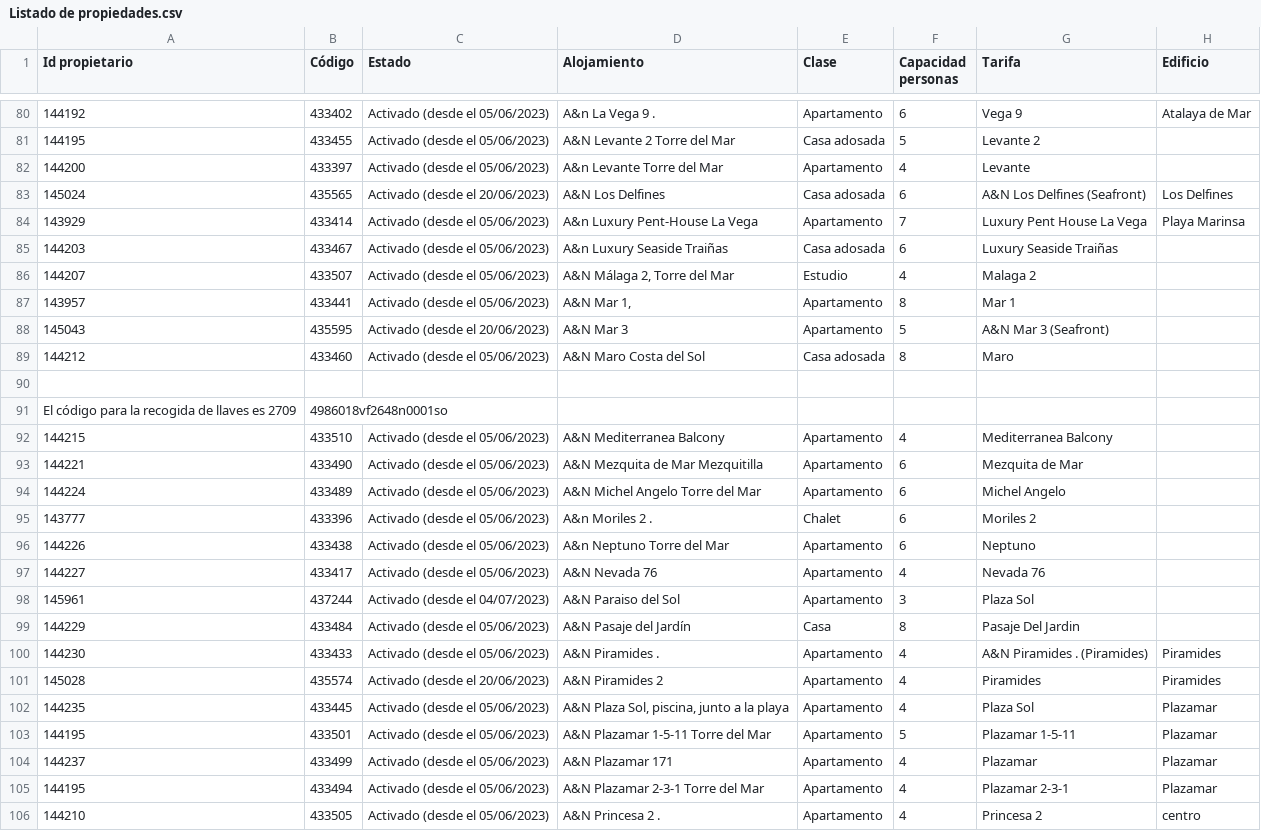
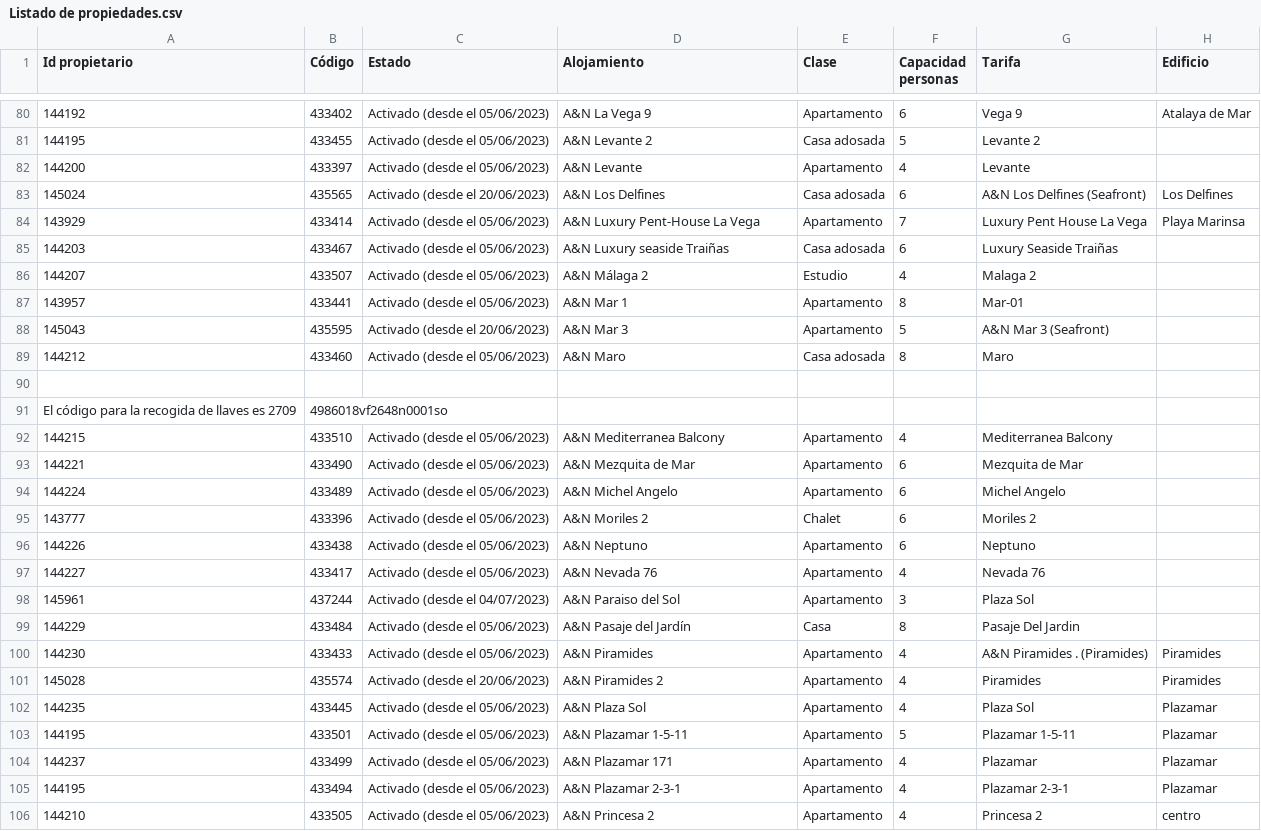
Before and after one commit to Alexgar98/AvilesNorling, a CSV file: app/src/main/assets/Listado de propiedades.csv, drawn as a sheet; only a part is shown, gaps mark what is left out; the diff covers the shown part only; the diff names each change by its address in the sheet, - before the commit and + after, or states it on an @@ line.

```diff
--- a/app/src/main/assets/Listado de propiedades.csv
+++ b/app/src/main/assets/Listado de propiedades.csv
-D80 (Alojamiento): A&n La Vega 9 .
+D80 (Alojamiento): A&N La Vega 9
-D81 (Alojamiento): A&N Levante 2 Torre del Mar
+D81 (Alojamiento): A&N Levante 2
-D82 (Alojamiento): A&n Levante Torre del Mar
+D82 (Alojamiento): A&N Levante
-D84 (Alojamiento): A&n Luxury Pent-House La Vega
+D84 (Alojamiento): A&N Luxury Pent-House La Vega
-D85 (Alojamiento): A&n Luxury Seaside Traiñas
+D85 (Alojamiento): A&N Luxury seaside Traiñas
-D86 (Alojamiento): A&N Málaga 2, Torre del Mar
+D86 (Alojamiento): A&N Málaga 2
-D87 (Alojamiento): A&N Mar 1,
+D87 (Alojamiento): A&N Mar 1
-G87 (Tarifa): Mar 1
+G87 (Tarifa): Mar-01
-D89 (Alojamiento): A&N Maro Costa del Sol
+D89 (Alojamiento): A&N Maro
-D93 (Alojamiento): A&N Mezquita de Mar Mezquitilla
+D93 (Alojamiento): A&N Mezquita de Mar
-D94 (Alojamiento): A&N Michel Angelo Torre del Mar
+D94 (Alojamiento): A&N Michel Angelo
-D95 (Alojamiento): A&n Moriles 2 .
+D95 (Alojamiento): A&N Moriles 2
-D96 (Alojamiento): A&n Neptuno Torre del Mar
+D96 (Alojamiento): A&N Neptuno
-D100 (Alojamiento): A&N Piramides .
+D100 (Alojamiento): A&N Piramides
-D102 (Alojamiento): A&N Plaza Sol, piscina, junto a la playa
+D102 (Alojamiento): A&N Plaza Sol
-D103 (Alojamiento): A&N Plazamar 1-5-11 Torre del Mar
+D103 (Alojamiento): A&N Plazamar 1-5-11
-D105 (Alojamiento): A&N Plazamar 2-3-1 Torre del Mar
+D105 (Alojamiento): A&N Plazamar 2-3-1
-D106 (Alojamiento): A&N Princesa 2 .
+D106 (Alojamiento): A&N Princesa 2
```
Also changed, not shown: 54 edited cells elsewhere in this file, 6 other files.
